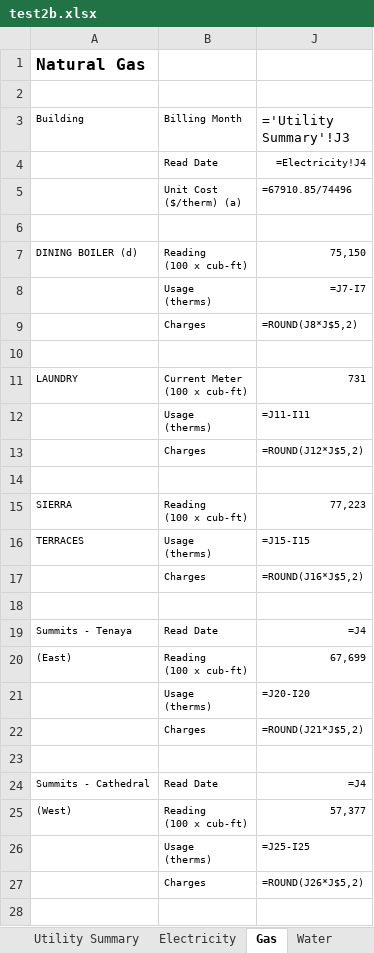
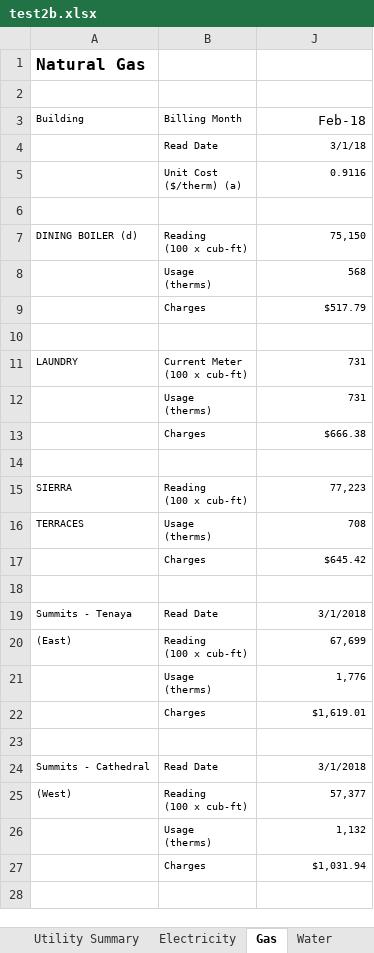
Before and after one commit to 1123456789011/refillRecharge, an Excel workbook: test2b.xlsx, sheet Gas, drawn as a sheet; only a part is shown; values as stored, in another font and other column widths than the file's, no borders; formulas without a stored value are shown as written; the diff covers the shown part only; the diff names each change by its address in the sheet, - before the commit and + after, or states it on an @@ line.

```diff
--- a/test2b.xlsx (sheet Gas)
+++ b/test2b.xlsx (sheet Gas)
-J3: ='Utility Summary'!J3
+J3: Feb-18
-J4 (Feb-18): =Electricity!J4
+J4 (Feb-18): 3/1/18
-J5 (Feb-18): =67910.85/74496
+J5 (Feb-18): 0.9116
-J8 (Feb-18): =J7-I7
+J8 (Feb-18): 568
-J9 (Feb-18): =ROUND(J8*J$5,2)
+J9 (Feb-18): $517.79
-J12 (Feb-18): =J11-I11
+J12 (Feb-18): 731
-J13 (Feb-18): =ROUND(J12*J$5,2)
+J13 (Feb-18): $666.38
-J16 (Feb-18): =J15-I15
+J16 (Feb-18): 708
-J17 (Feb-18): =ROUND(J16*J$5,2)
+J17 (Feb-18): $645.42
-J19 (Feb-18): =J4
+J19 (Feb-18): 3/1/2018
-J21 (Feb-18): =J20-I20
+J21 (Feb-18): 1,776
-J22 (Feb-18): =ROUND(J21*J$5,2)
+J22 (Feb-18): $1,619.01
-J24 (Feb-18): =J4
+J24 (Feb-18): 3/1/2018
-J26 (Feb-18): =J25-I25
+J26 (Feb-18): 1,132
-J27 (Feb-18): =ROUND(J26*J$5,2)
+J27 (Feb-18): $1,031.94
```
Also changed, not shown: 5 edited cells elsewhere in this sheet, sheet Chilled Water, sheet Utility Summary, sheet Water, sheet Electricity, hidden cells, dataCompilation.xlsx, test2.xlsx, 4 other files.
